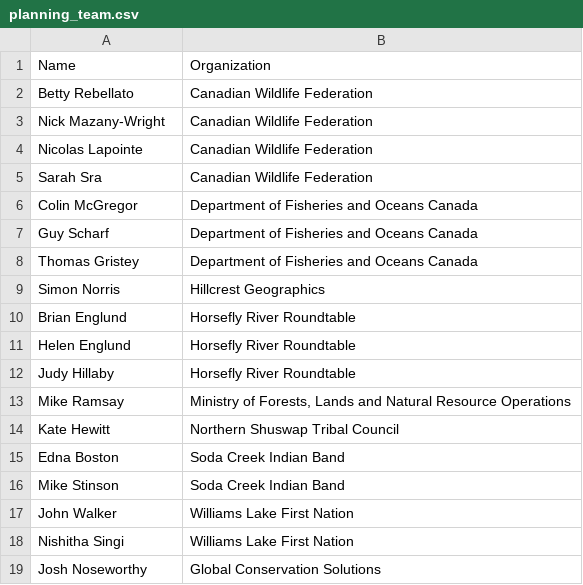
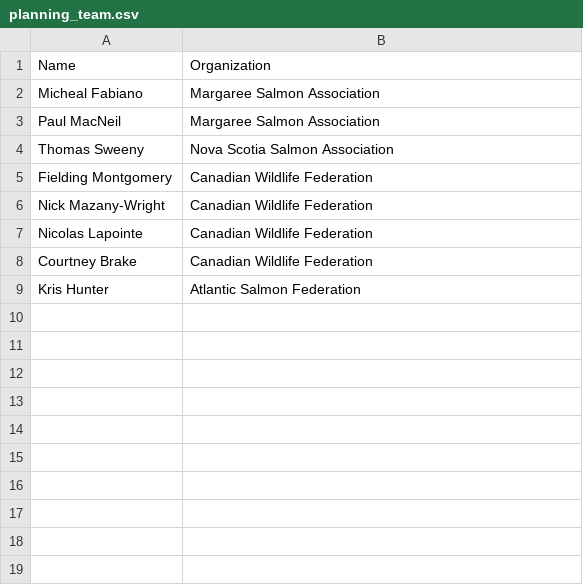
Before and after one commit to Canadian-Wildlife-Federation/Margaree-WCRP, a CSV file: content/data/planning_team.csv, drawn as a sheet; removed rows and columns are numbered as before the commit, all else as after; the diff names each change by its address in the sheet, - before the commit and + after, or states it on an @@ line.

Commit message:
margaree-feb-24

```diff
--- a/content/data/planning_team.csv
+++ b/content/data/planning_team.csv
+row 2: Micheal Fabiano | Margaree Salmon Association
+row 3: Paul MacNeil | Margaree Salmon Association
+row 4: Thomas Sweeny | Nova Scotia Salmon Association
-A5: Betty Rebellato
+A5: Fielding Montgomery
-A8: Sarah Sra
+A8: Courtney Brake
-row 6: Colin McGregor | Department of Fisheries and Oceans Canada
-row 7: Guy Scharf | Department of Fisheries and Oceans Canada
-row 8: Thomas Gristey | Department of Fisheries and Oceans Canada
-row 9: Simon Norris | Hillcrest Geographics
-row 10: Brian Englund | Horsefly River Roundtable
-row 11: Helen Englund | Horsefly River Roundtable
-row 12: Judy Hillaby | Horsefly River Roundtable
-row 13: Mike Ramsay | Ministry of Forests, Lands and Natural Resource Operations
-row 14: Kate Hewitt | Northern Shuswap Tribal Council
-row 15: Edna Boston | Soda Creek Indian Band
-row 16: Mike Stinson | Soda Creek Indian Band
-row 17: John Walker | Williams Lake First Nation
-row 18: Nishitha Singi | Williams Lake First Nation
-row 19: Josh Noseworthy | Global Conservation Solutions
+row 9: Kris Hunter | Atlantic Salmon Federation
```
Also changed, not shown: 52 other files.
